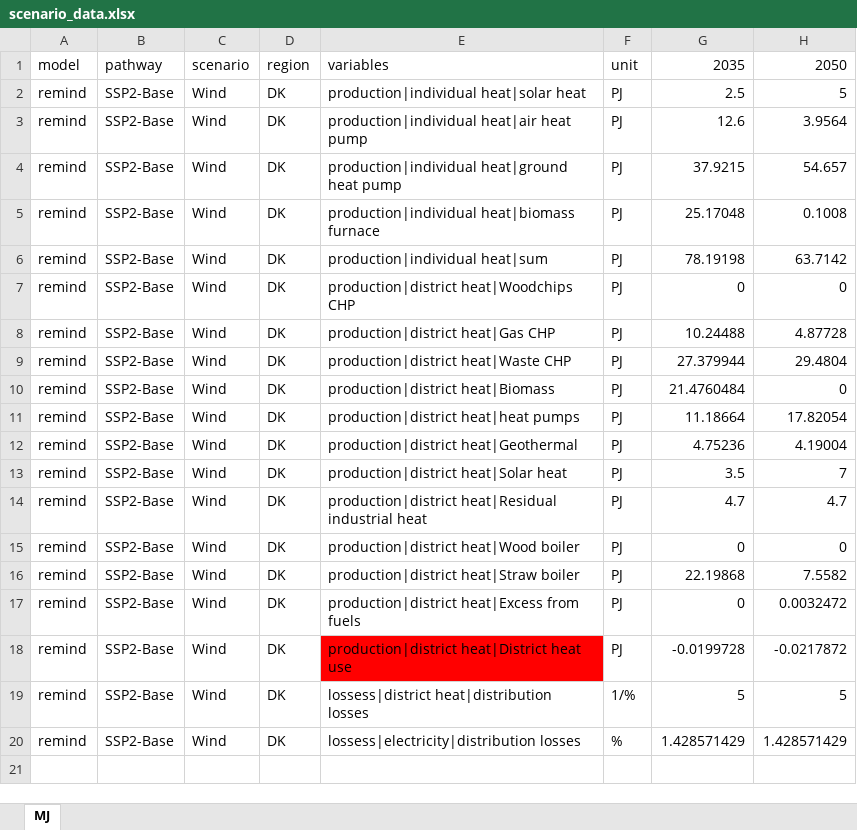
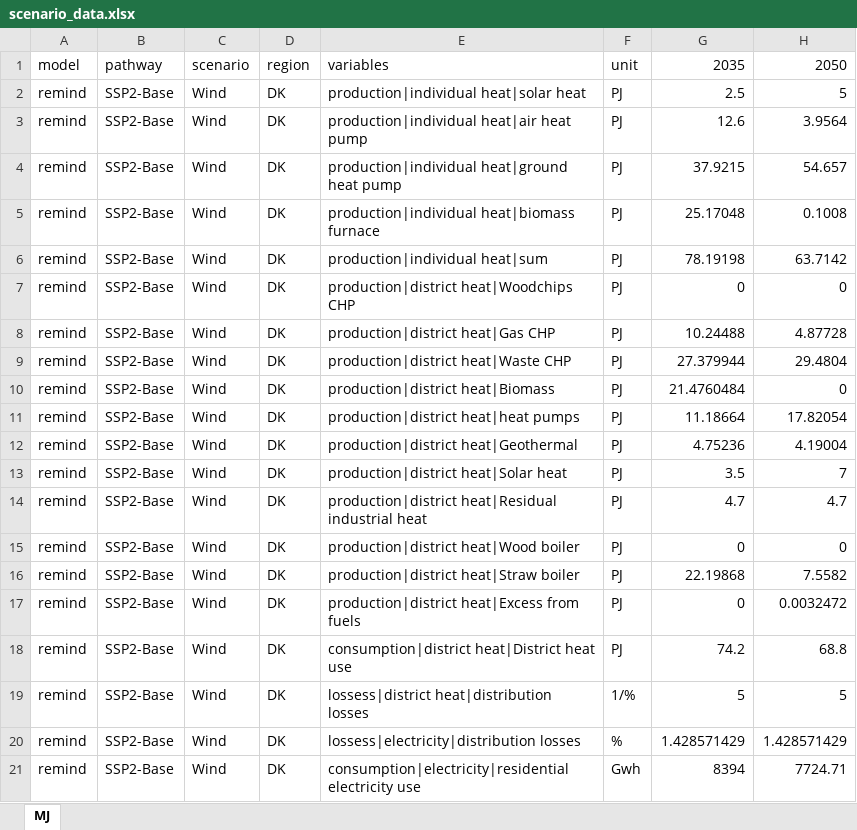
Before and after one commit to simb-sdu/DK-2050-scenarios, an Excel workbook: scenario_data/scenario_data.xlsx, sheet MJ, drawn as a sheet; values as stored, in another font and other column widths than the file's, no borders; the diff names each change by its address in the sheet, - before the commit and + after, or states it on an @@ line.

Commit message:
found sources for district heat and electricity use in PJ

```diff
--- a/scenario_data/scenario_data.xlsx (sheet MJ)
+++ b/scenario_data/scenario_data.xlsx (sheet MJ)
-E18: production|district heat|District heat use
+E18: consumption|district heat|District heat use
-E18 fill: #FF0000
+E18 fill: none
-G18: -0.0199728
+G18: 74.2
-H18: -0.0217872
+H18: 68.8
+row 21: remind | SSP2-Base | Wind | DK | consumption|electricity|residential electricity use | Gwh | 8394 | 7724.71
```
Also changed, not shown: 5 other files.
